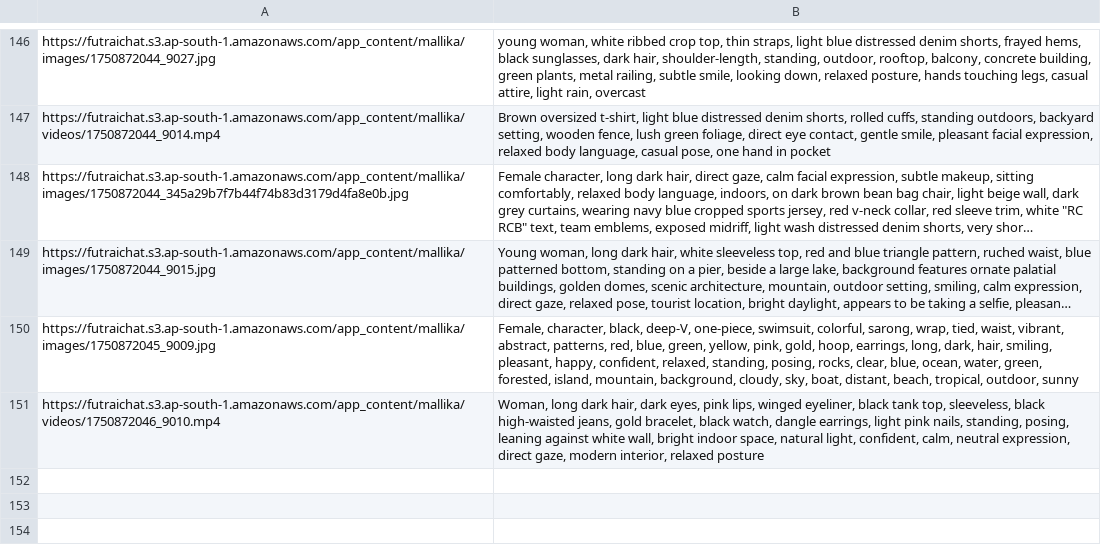
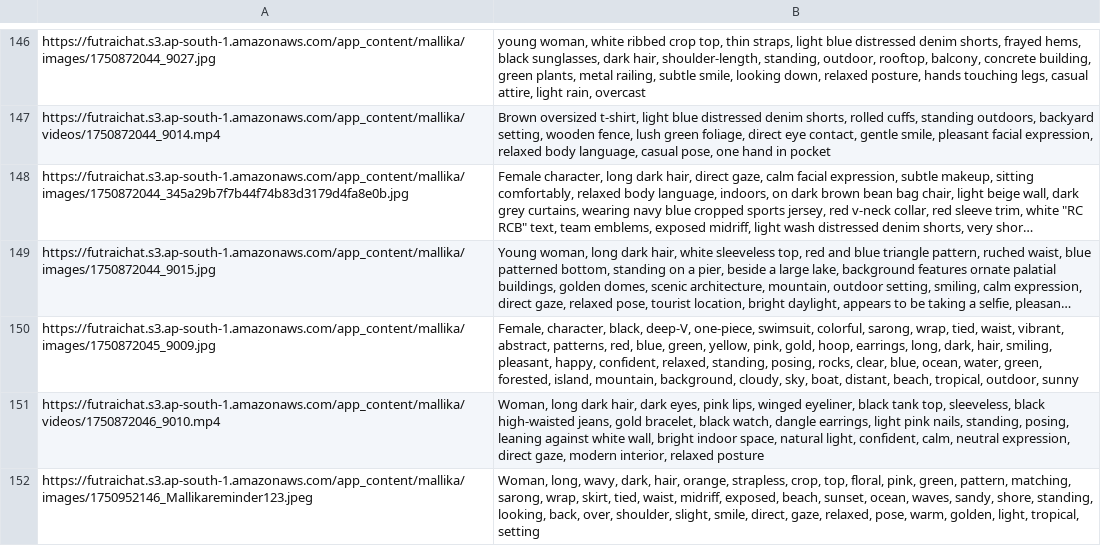
Before and after one commit to codekaust/aic-prompt, a CSV file: character_content/mallika.csv, drawn as a sheet; only a part is shown, gaps mark what is left out; long unchanged cells end in ….

Commit message:
Update mallika.csv

```diff
--- a/character_content/mallika.csv
+++ b/character_content/mallika.csv
@@ -151 +151,2 @@ https://futraichat.s3.ap-south-1.amazonaws.com/app_content/mallika/images/175087
 https://futraichat.s3.ap-south-1.amazonaws.com/app_content/mallika/videos/1750872046_9010.mp4,"Woman, long dark hair, dark eyes, pink lips, winged eyeliner, black tank top, sleeveless, black high-waisted jeans, gold bracelet, black watch, dangle earrings, light pink nails, standing, posing, leaning against white wall, bright indoor space, natural light, confident, calm, neutral expression, direct gaze, modern interior, relaxed posture"
+https://futraichat.s3.ap-south-1.amazonaws.com/app_content/mallika/images/1750952146_Mallikareminder123.jpeg,"Woman, long, wavy, dark, hair, orange, strapless, crop, top, floral, pink, green, pattern, matching, sarong, wrap, skirt, tied, waist, midriff, exposed, beach, sunset, ocean, waves, sandy, shore, standing, looking, back, over, shoulder, slight, smile, direct, gaze, relaxed, pose, warm, golden, light, tropical, setting"
```
